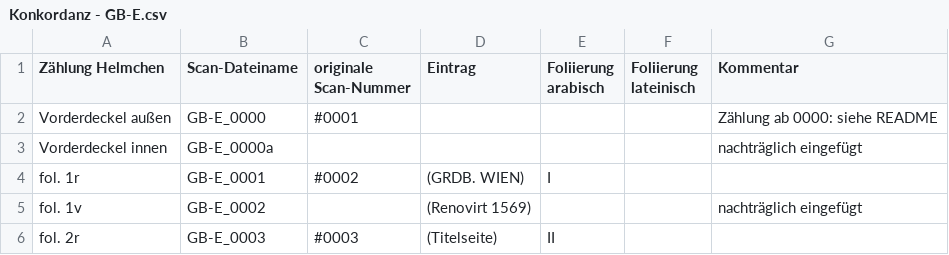
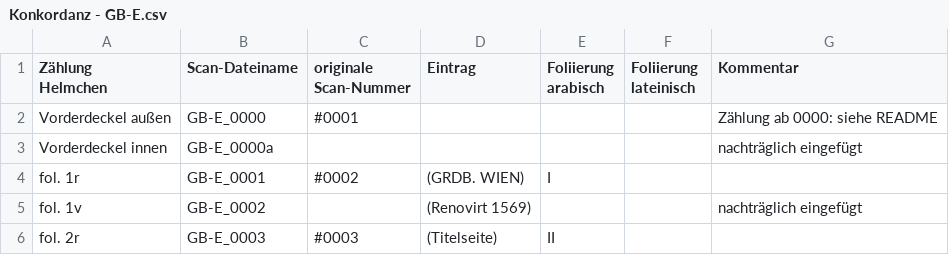
Before and after one commit to medieval-vienna/gesamt, a CSV file: konkordanz/Konkordanz - GB-E.csv, drawn as a sheet; only a part is shown.

Commit message:
bessere Überschriften

```diff
--- a/konkordanz/Konkordanz - GB-E.csv
+++ b/konkordanz/Konkordanz - GB-E.csv
@@ -1,2 +1,6 @@
-Zählung Helmchen,Scan-Dateiname,originale Scan-Nummer,Eintrag,Foliierung arabisch,Foliierung lateinisch,Kommentar
+"Zählung
+Helmchen",Scan-Dateiname,"originale
+Scan-Nummer",Eintrag,"Foliierung
+arabisch","Foliierung
+lateinisch",Kommentar
 Vorderdeckel außen,GB-E_0000,#0001,,,,Zählung ab 0000: siehe README
```
